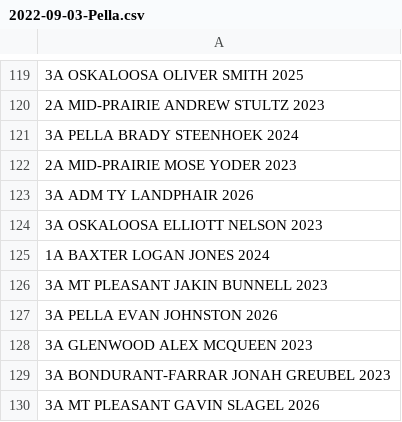
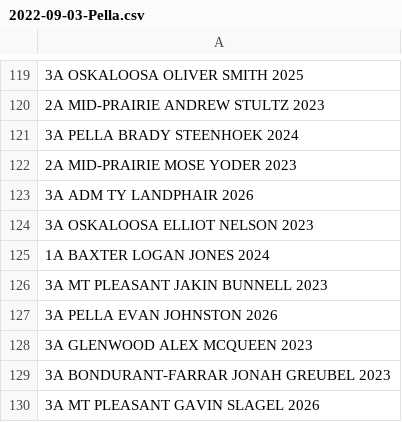
Before and after one commit to STEMfromMills/IA-XC-Results, a CSV file: csv input/2022-09-03-Pella.csv, drawn as a sheet; only a part is shown, gaps mark what is left out.

```diff
--- a/csv input/2022-09-03-Pella.csv
+++ b/csv input/2022-09-03-Pella.csv
@@ -123,3 +123,3 @@
 3A ADM TY LANDPHAIR 2026
-3A OSKALOOSA ELLIOTT NELSON 2023
+3A OSKALOOSA ELLIOT NELSON 2023
 1A BAXTER LOGAN JONES 2024
```
Also changed, not shown: csv input/2022-08-30-Hillcrest Academy.csv, csv input/2022-08-30-Williamsburg JV.csv, 37 other files.
